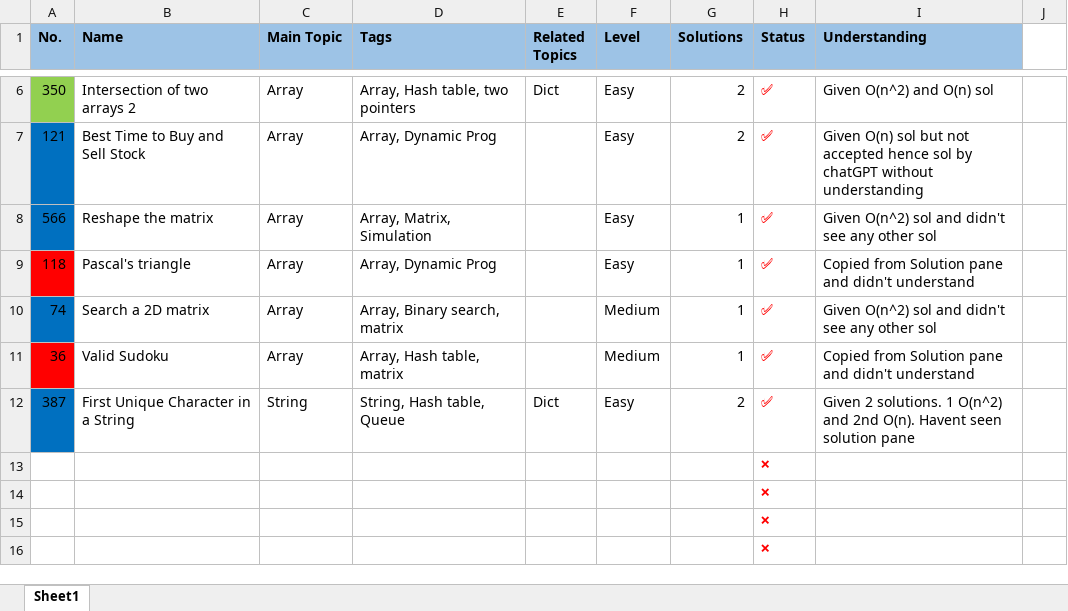
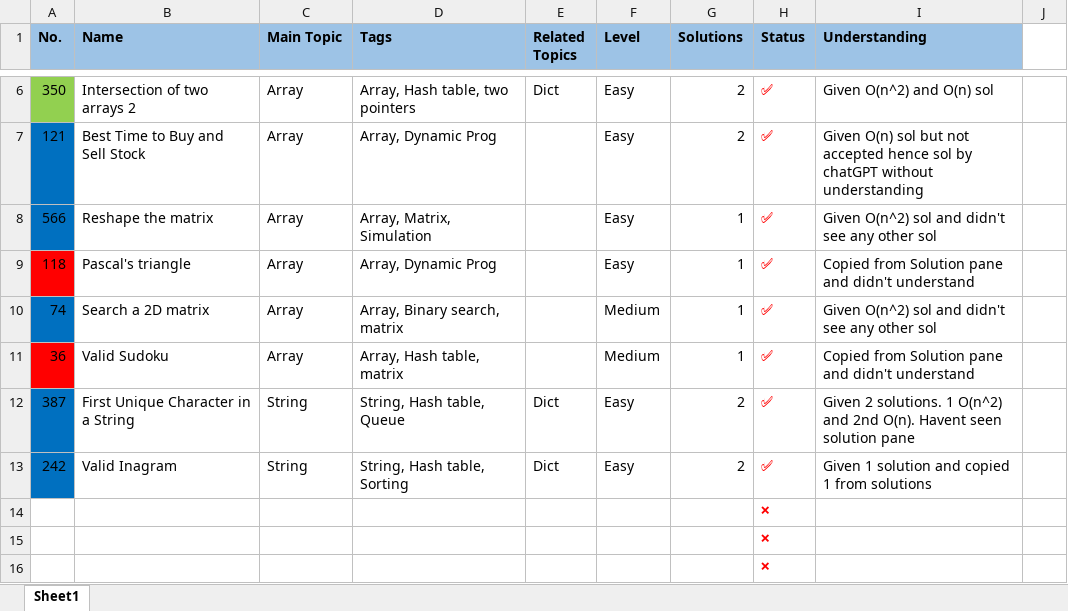
Before and after one commit to MuhammadZainAmmad/Leetcode_2WeeksStudyPlanToTackleDS, an Excel workbook: TwoWeeksStudyPlanToTackleDS/DataStructure1/ProbList.xlsx, sheet Sheet1, drawn as a sheet; only a part is shown, gaps mark what is left out; values as stored, in another font and other column widths than the file's, no borders; removed rows and columns are numbered as before the commit, all else as after; the diff names each change by its address in the sheet, - before the commit and + after, or states it on an @@ line.

Commit message:
Done with 242. Valid Inagram

```diff
--- a/TwoWeeksStudyPlanToTackleDS/DataStructure1/ProbList.xlsx (sheet Sheet1)
+++ b/TwoWeeksStudyPlanToTackleDS/DataStructure1/ProbList.xlsx (sheet Sheet1)
-row 13:  |  |  |  |  |  |  | ❌
+row 13: 242 | Valid Inagram | String | String, Hash table, Sorting | Dict | Easy | 2 | ✅ | Given 1 solution and copied 1 from solutions
```
Also changed, not shown: 2 other files.
